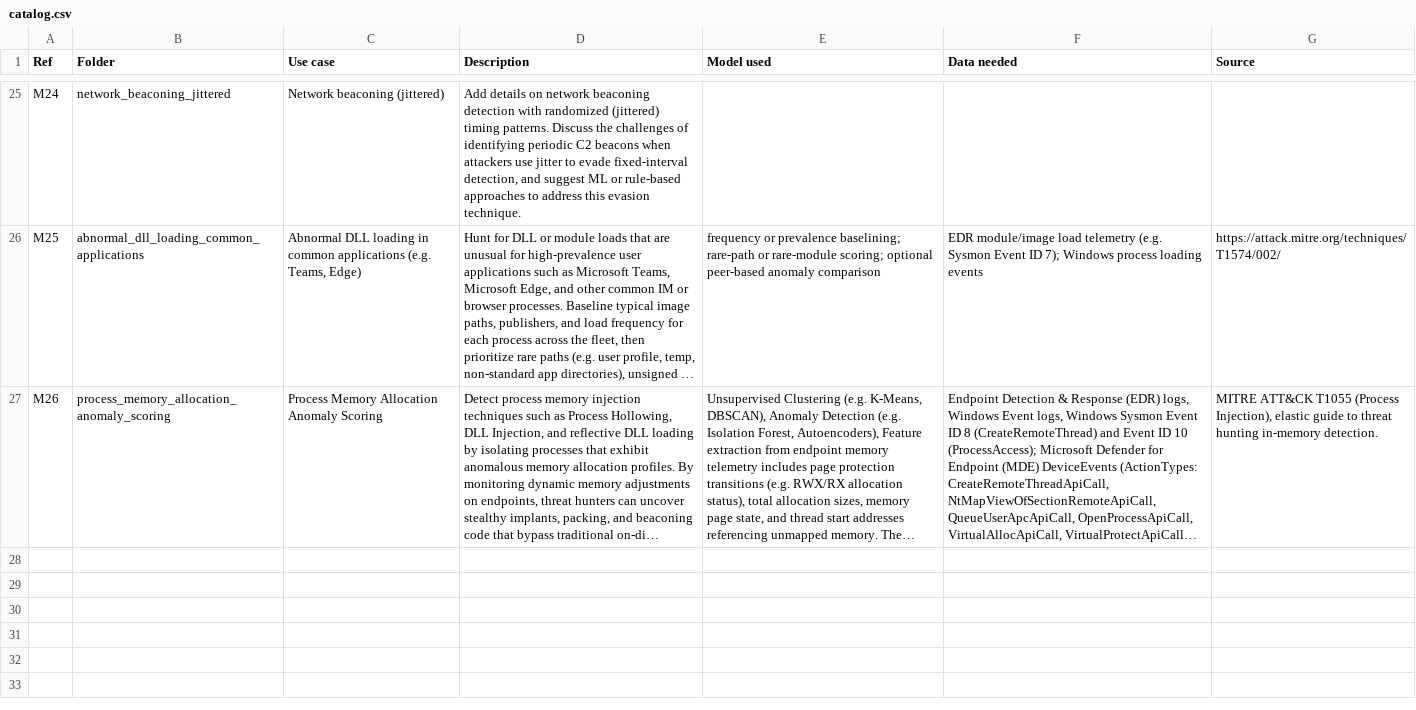
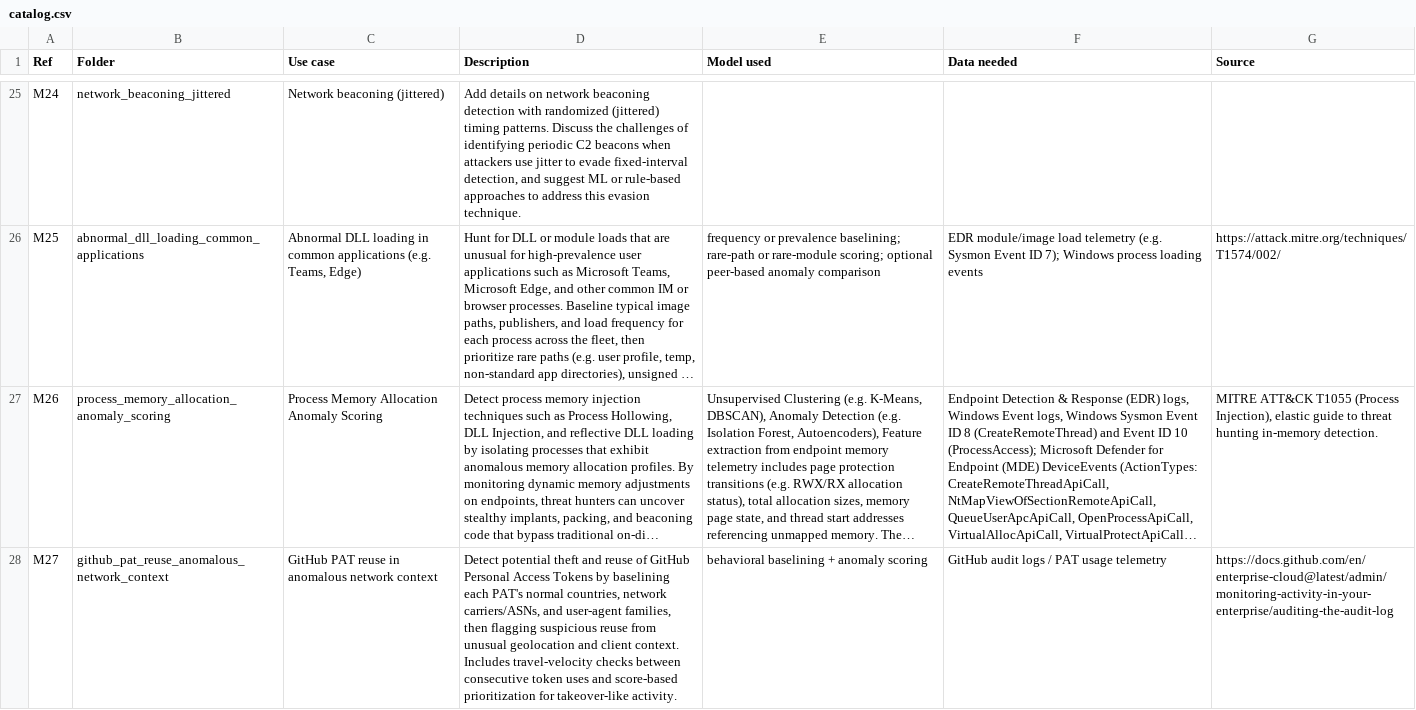
Before and after one commit to Cyber-Threat-Hunting-Playground/m-ath-threat-hunting-catalog, a CSV file: scenarios/catalog.csv, drawn as a sheet; only a part is shown, gaps mark what is left out; long unchanged cells end in …; the diff names each change by its address in the sheet, - before the commit and + after, or states it on an @@ line.

Commit message:
Add detection for GitHub PAT reuse and update memory scoring
Added new use case for detecting GitHub PAT reuse in anomalous network contexts and updated the process memory allocation anomaly scoring details.

```diff
--- a/scenarios/catalog.csv
+++ b/scenarios/catalog.csv
+row 28: M27 | github_pat_reuse_anomalous_network_context | GitHub PAT reuse in anomalous network context | Detect potential theft and reuse of GitHub Personal Access Tokens by baselining each PAT's normal countries, network carriers/ASNs, and user-agent families, then flagging suspicious reuse from unusual geolocation and client context. Includes travel-velocity checks between consecutive token uses and score-based prioritization for takeover-like activity. | behavioral baselining + anomaly scoring | GitHub audit logs / PAT usage telemetry | https://docs.github.com/en/enterprise-cloud@latest/admin/monitoring-activity-in-your-enterprise/auditing-the-audit-log
```
